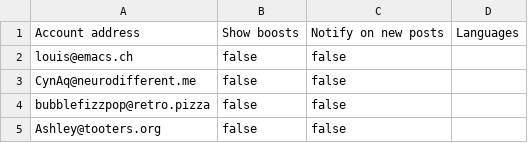
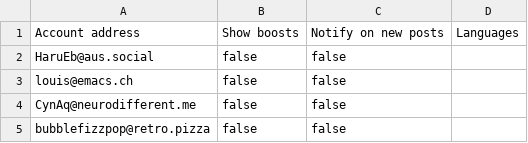
Before and after one commit to wertercatt/tooters, a CSV file: following.csv, drawn as a sheet; only a part is shown; the shorter side is filled out with more unchanged rows.

Commit message:
Updated following.csv

```diff
--- a/following.csv
+++ b/following.csv
@@ -1,2 +1,3 @@
 Account address,Show boosts,Notify on new posts,Languages
+HaruEb@aus.social,false,false,
 louis@emacs.ch,false,false,
```
